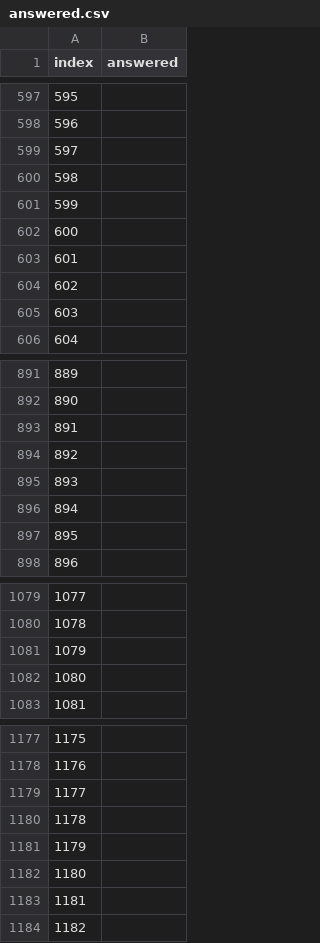
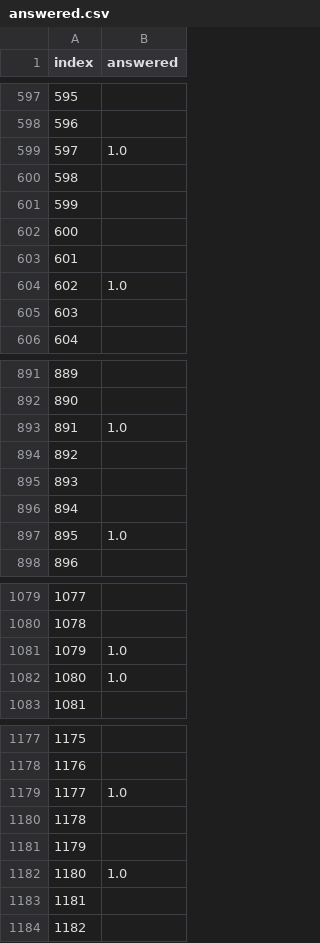
Before and after one commit to biogear13/Plab1reviewer, a CSV file: answered.csv, drawn as a sheet; only a part is shown, gaps mark what is left out; the diff covers the shown part only.

```diff
--- a/answered.csv
+++ b/answered.csv
@@ -598,3 +598,3 @@ index,answered
 596,
-597,
+597,1.0
 598,
@@ -603,3 +603,3 @@ index,answered
 601,
-602,
+602,1.0
 603,
@@ -892,3 +892,3 @@ index,answered
 890,
-891,
+891,1.0
 892,
@@ -896,3 +896,3 @@ index,answered
 894,
-895,
+895,1.0
 896,
@@ -1080,4 +1080,4 @@ index,answered
 1078,
-1079,
-1080,
+1079,1.0
+1080,1.0
 1081,
@@ -1178,6 +1178,6 @@ index,answered
 1176,
-1177,
+1177,1.0
 1178,
 1179,
-1180,
+1180,1.0
 1181,
```
Also changed, not shown: 83 edited cells elsewhere in this file, 6 other files.
